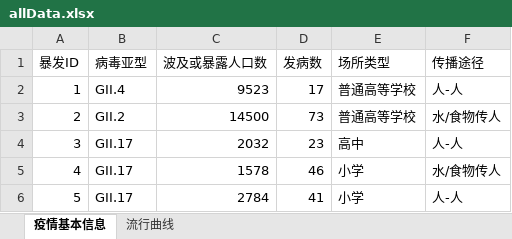
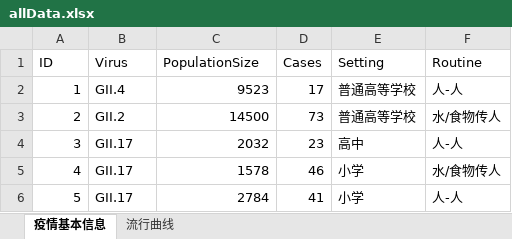
Before and after one commit to WangJing2478/NorovirusJiangsu, an Excel workbook: allData.xlsx, sheet 疫情基本信息, drawn as a sheet; only a part is shown; values as stored, in another font and other column widths than the file's, no borders; removed rows and columns are numbered as before the commit, all else as after; the diff names each change by its address in the sheet, - before the commit and + after, or states it on an @@ line.

```diff
--- a/allData.xlsx (sheet 疫情基本信息)
+++ b/allData.xlsx (sheet 疫情基本信息)
-row 1: 暴发ID | 病毒亚型 | 波及或暴露人口数 | 发病数 | 场所类型 | 传播途径
+row 1: ID | Virus | PopulationSize | Cases | Setting | Routine
```
Also changed, not shown: 2 other files.
